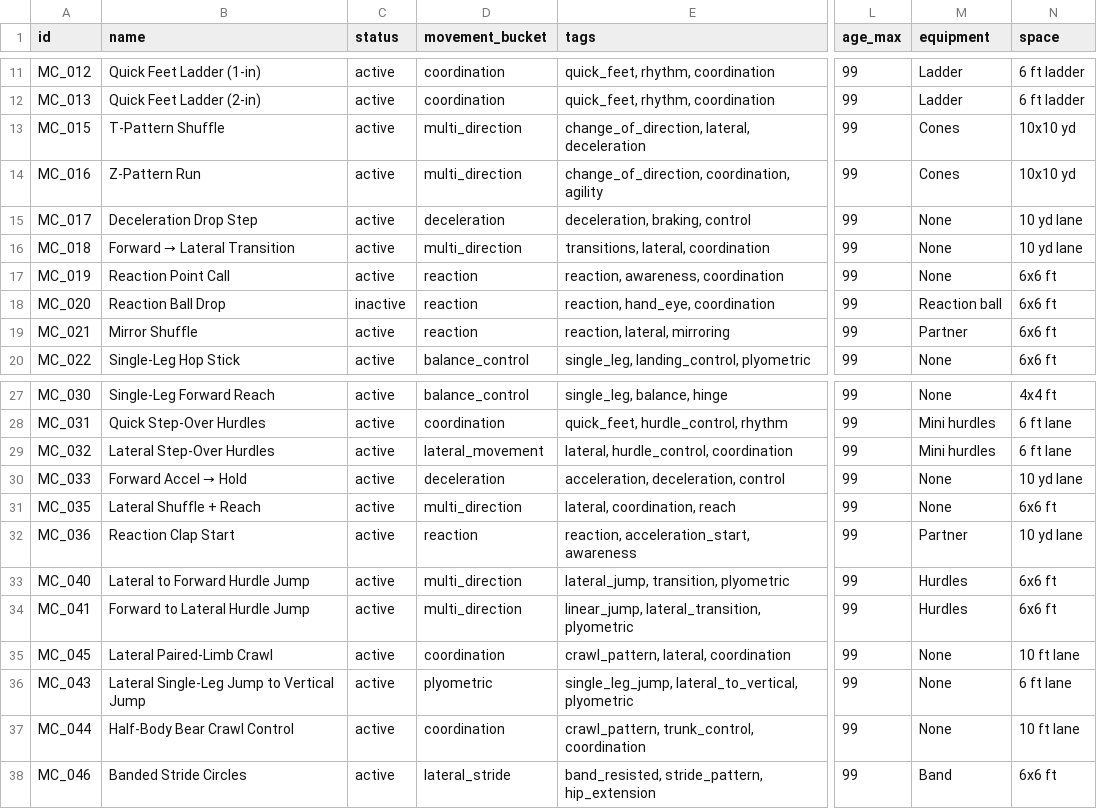
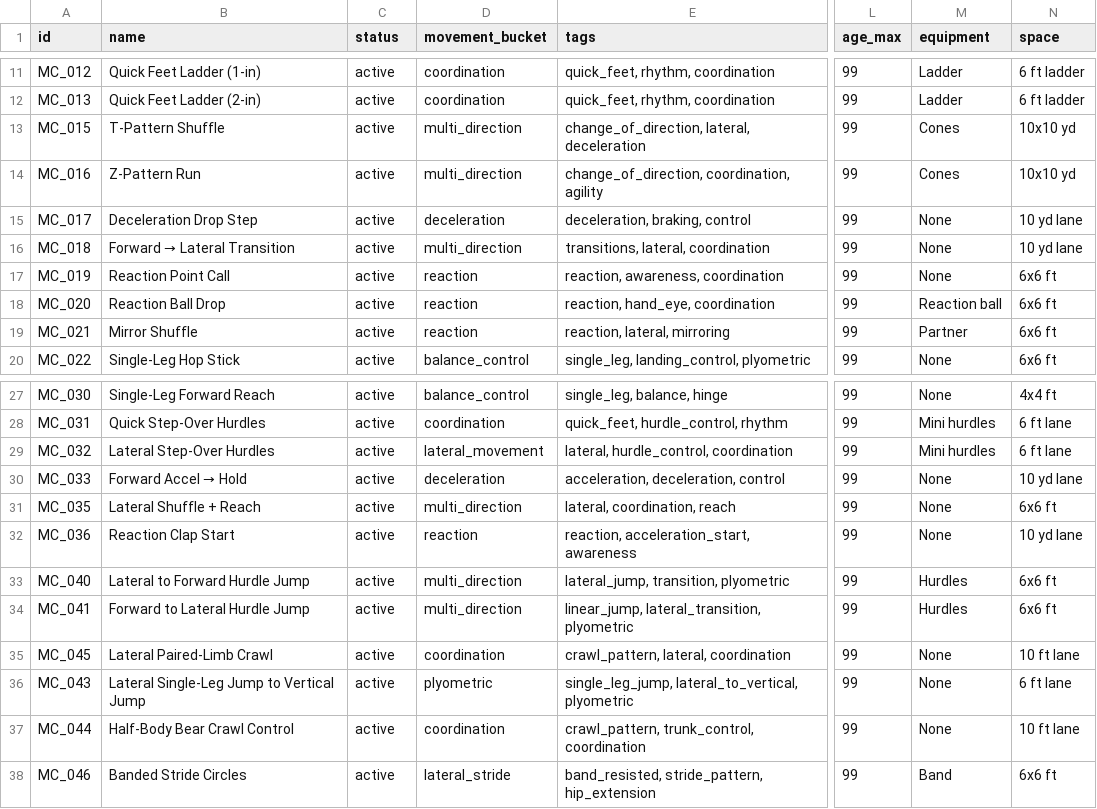
Before and after one commit to JaegerErich/Bender, a CSV file: data/csv_exports/movement.csv, drawn as a sheet; only a part is shown, gaps mark what is left out; the diff names each change by its address in the sheet, - before the commit and + after, or states it on an @@ line.

```diff
--- a/data/csv_exports/movement.csv
+++ b/data/csv_exports/movement.csv
-C18 (status): inactive
+C18 (status): active
-M32 (equipment): Partner
+M32 (equipment): None
```
Also changed, not shown: data/csv_exports/energy_systems.csv, data/csv_exports/mobility.csv, 10 other files.
